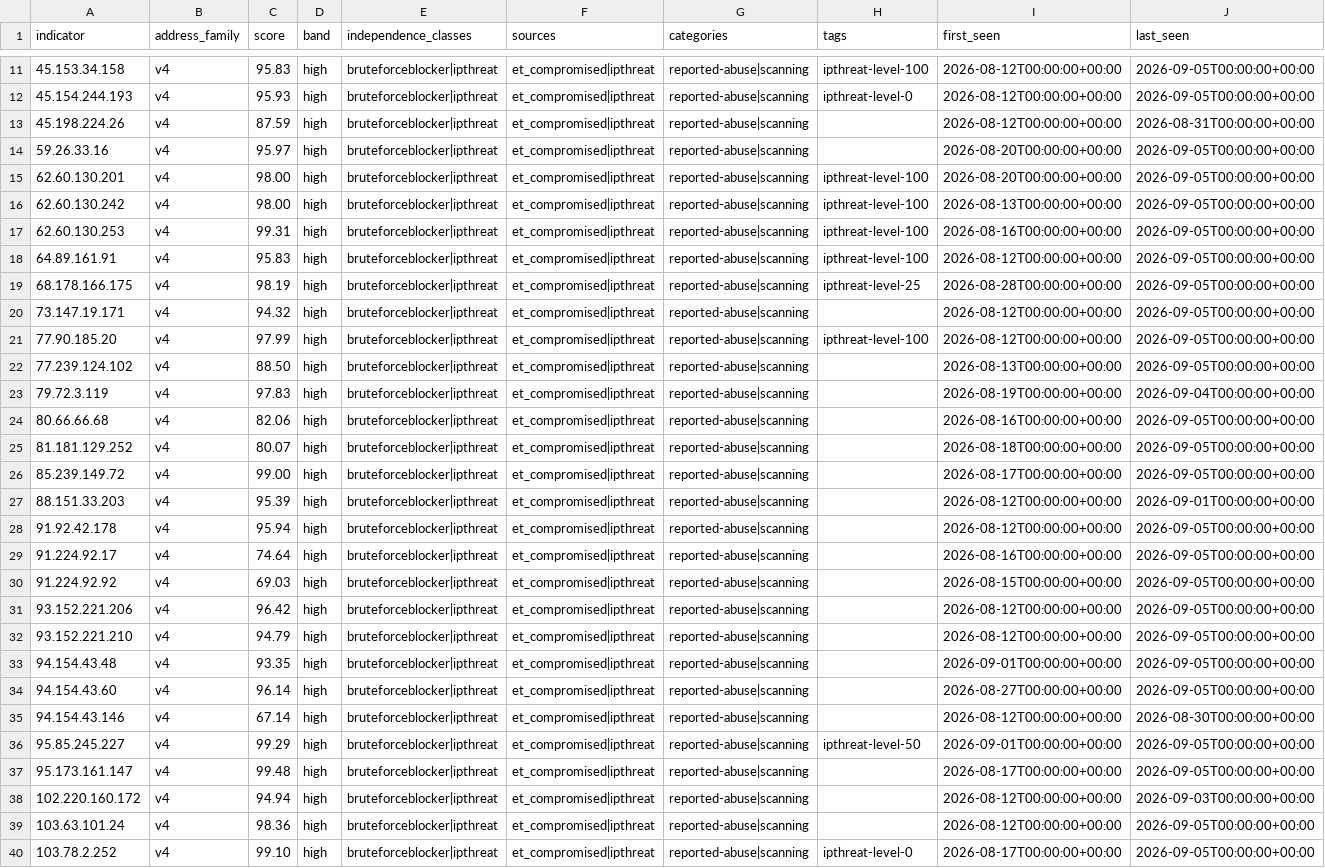
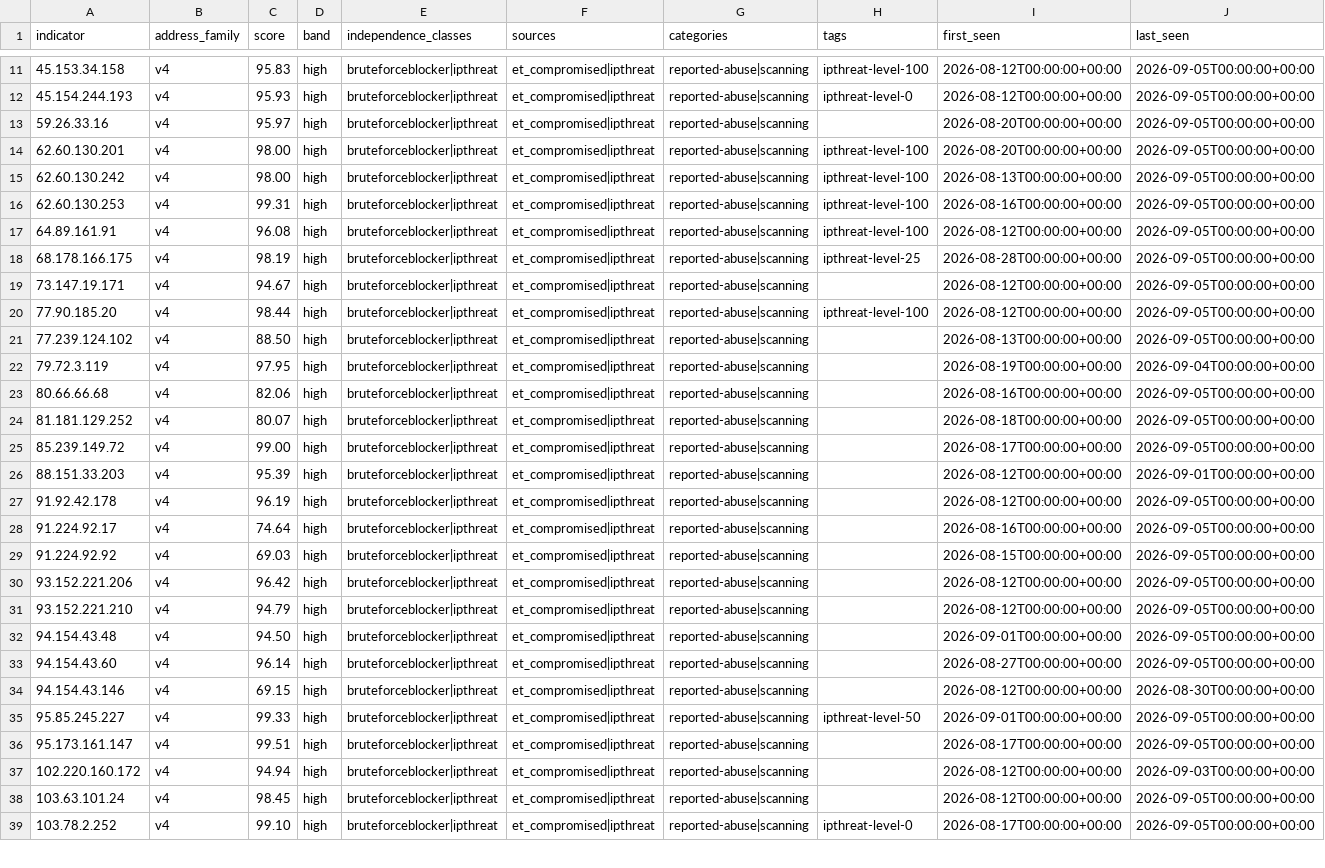
Before and after one commit to neilweitzel/xfeeds, a CSV file: feeds/clean/all.csv, drawn as a sheet; only a part is shown, gaps mark what is left out; removed rows and columns are numbered as before the commit, all else as after; rows hold the shown columns only; the diff covers the shown part only; the diff names each change by its address in the sheet, - before the commit and + after, or states it on an @@ line.

```diff
--- a/feeds/clean/all.csv
+++ b/feeds/clean/all.csv
-row 13: 45.198.224.26 | v4 | 87.59 | high | bruteforceblocker|ipthreat | et_compromised|ipthreat | reported-abuse|scanning |  | 2026-08-12T00:00:00+00:00 | 2026-08-31T00:00:00+00:00
-C17 (score): 95.83
+C17 (score): 96.08
-C19 (score): 94.32
+C19 (score): 94.67
-C20 (score): 97.99
+C20 (score): 98.44
-C22 (score): 97.83
+C22 (score): 97.95
-C27 (score): 95.94
+C27 (score): 96.19
-C32 (score): 93.35
+C32 (score): 94.50
-C34 (score): 67.14
+C34 (score): 69.15
-C35 (score): 99.29
+C35 (score): 99.33
-C36 (score): 99.48
+C36 (score): 99.51
-C38 (score): 98.36
+C38 (score): 98.45
```
Also changed, not shown: 1 added row and 4 edited cells elsewhere in this file, 52 other files.
